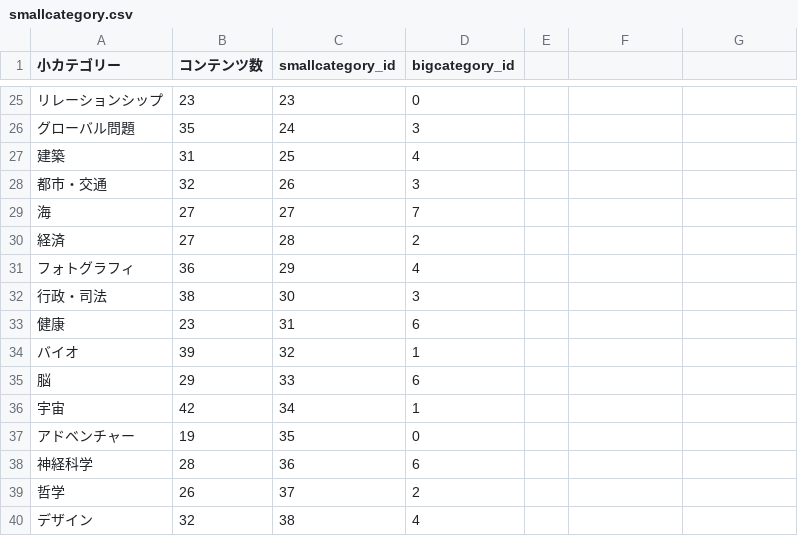
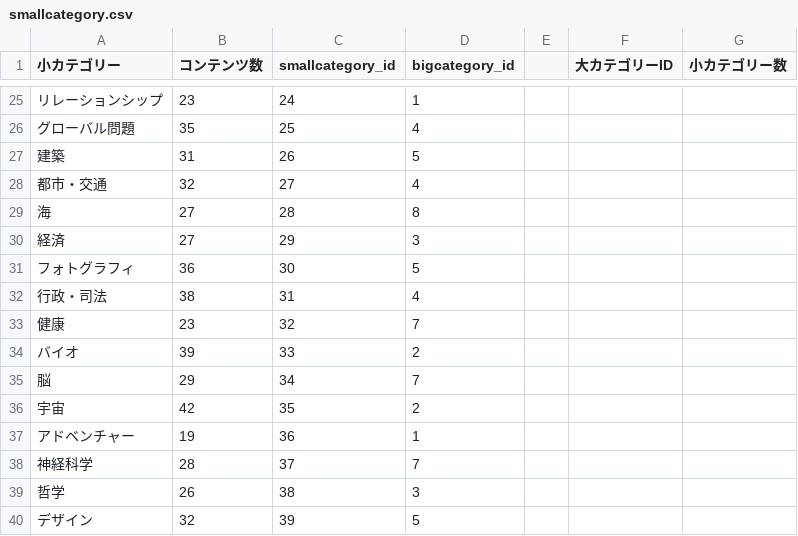
Before and after one commit to hatsu38/tedradio, a CSV file: db/smallcategory.csv, drawn as a sheet; only a part is shown, gaps mark what is left out; the diff covers the shown part only.

```diff
--- a/db/smallcategory.csv
+++ b/db/smallcategory.csv
@@ -1 +1 @@
-小カテゴリー,コンテンツ数,smallcategory_id,bigcategory_id
+小カテゴリー,コンテンツ数,smallcategory_id,bigcategory_id,,大カテゴリーID,小カテゴリー数
@@ -25,16 +25,16 @@
-リレーションシップ,23,23,0
-グローバル問題,35,24,3
-建築,31,25,4
-都市・交通,32,26,3
-海,27,27,7
-経済,27,28,2
-フォトグラフィ,36,29,4
-行政・司法,38,30,3
-健康,23,31,6
-バイオ,39,32,1
-脳,29,33,6
-宇宙,42,34,1
-アドベンチャー,19,35,0
-神経科学,28,36,6
-哲学,26,37,2
-デザイン,32,38,4
+リレーションシップ,23,24,1,,,
+グローバル問題,35,25,4,,,
+建築,31,26,5,,,
+都市・交通,32,27,4,,,
+海,27,28,8,,,
+経済,27,29,3,,,
+フォトグラフィ,36,30,5,,,
+行政・司法,38,31,4,,,
+健康,23,32,7,,,
+バイオ,39,33,2,,,
+脳,29,34,7,,,
+宇宙,42,35,2,,,
+アドベンチャー,19,36,1,,,
+神経科学,28,37,7,,,
+哲学,26,38,3,,,
+デザイン,32,39,5,,,
```
Also changed, not shown: 140 edited cells elsewhere in this file, db/bigcategory.csv, 6 other files.
